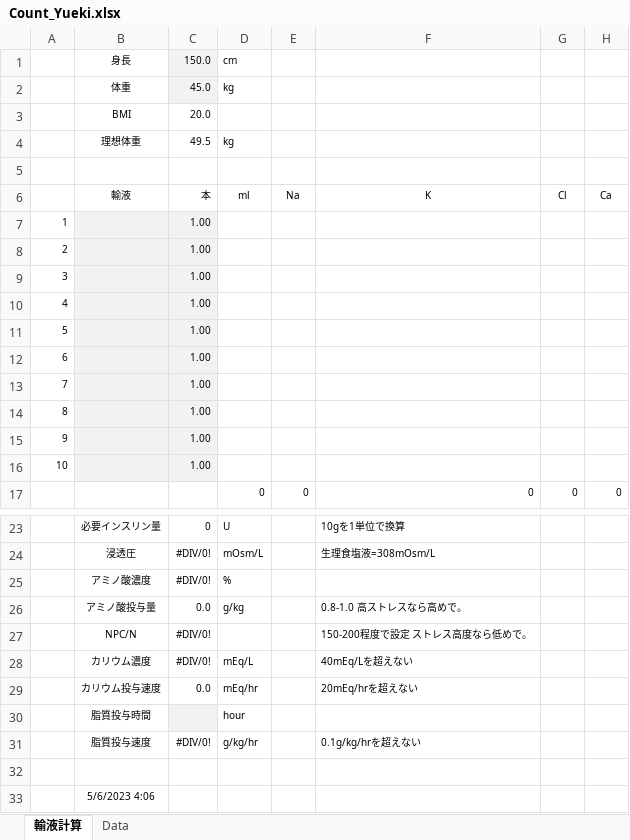
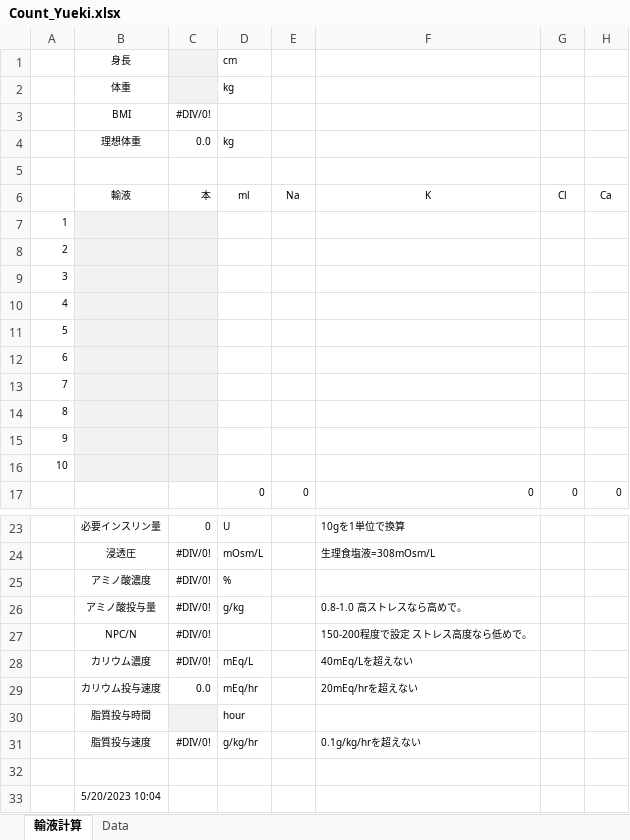
Before and after one commit to YohYasushi/Rinsho_Excels, an Excel workbook: ExcelFiles/Count_Yueki.xlsx, sheet 輸液計算, drawn as a sheet; only a part is shown, gaps mark what is left out; values as stored, in another font and other column widths than the file's, no borders; the diff names each change by its address in the sheet, - before the commit and + after, or states it on an @@ line.

```diff
--- a/ExcelFiles/Count_Yueki.xlsx (sheet 輸液計算)
+++ b/ExcelFiles/Count_Yueki.xlsx (sheet 輸液計算)
-C1: 150.0
+C1: (empty)
-C2: 45.0
+C2: (empty)
-C3: 20.0
+C3: #DIV/0!
-C4: 49.5
+C4: 0.0
-C7:C16: 1.00
+C7:C16: (empty)
-C26: 0.0
+C26: #DIV/0!
-B33: 5/6/2023 4:06
+B33: 5/20/2023 10:04
```
Also changed, not shown: formulas that keep their value, 1 other file.
